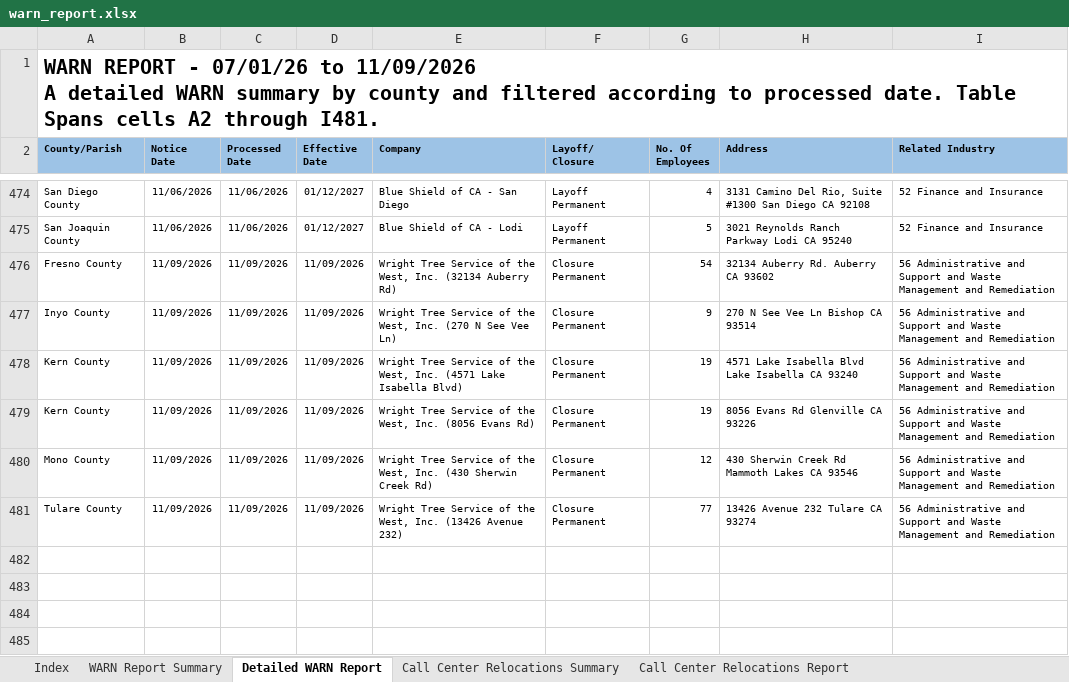
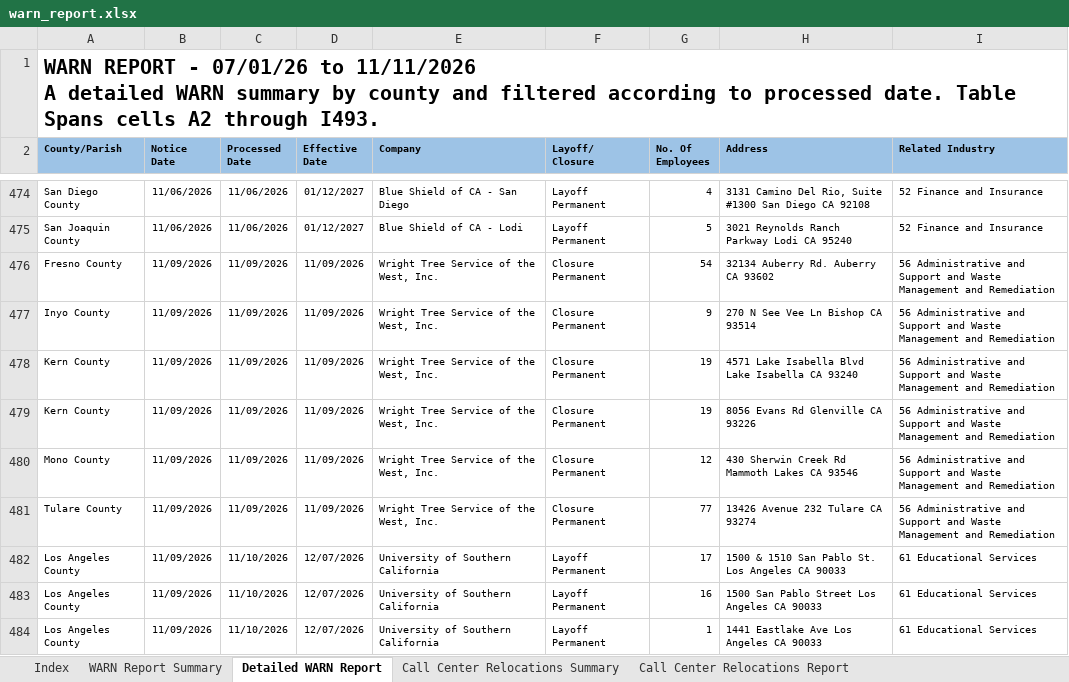
Before and after one commit to ca-warn/layoff-tracker, an Excel workbook: data/warn_report.xlsx, sheet Detailed WARN Report, drawn as a sheet; only a part is shown, gaps mark what is left out; values as stored, in another font and other column widths than the file's, no borders; table styles not drawn; ↵ is a line break in a cell; the diff covers the shown part only; the diff names each change by its address in the sheet, - before the commit and + after, or states it on an @@ line.

```diff
--- a/data/warn_report.xlsx (sheet Detailed WARN Report)
+++ b/data/warn_report.xlsx (sheet Detailed WARN Report)
-A1 (County/Parish): …07/01/26 to 11/09/2026 ↵ A detailed WARN summary by county and filtered according to processed date. Table Spans cells A2 through I481.
+A1 (County/Parish): …07/01/26 to 11/11/2026 ↵ A detailed WARN summary by county and filtered according to processed date. Table Spans cells A2 through I493.
-E476 (Company): …West, Inc. (32134 Auberry Rd)
+E476 (Company): …West, Inc.
-E477 (Company): …West, Inc. (270 N See Vee Ln)
+E477 (Company): …West, Inc.
-E478 (Company): …West, Inc. (4571 Lake Isabella Blvd)
+E478 (Company): …West, Inc.
-E479 (Company): Wright Tree Service of the West, Inc. (8056 Evans Rd)
+E479 (Company): Wright Tree Service of the West, Inc.
-E480 (Company): …West, Inc. (430 Sherwin Creek Rd)
+E480 (Company): …West, Inc.
-E481 (Company): …West, Inc. (13426 Avenue 232)
+E481 (Company): …West, Inc.
+row 482: Los Angeles County | 11/09/2026 | 11/10/2026 | 12/07/2026 | University of Southern California | Layoff Permanent | 17 | 1500 & 1510 San Pablo St. Los Angeles CA 90033 | 61 Educational Services
+row 483: Los Angeles County | 11/09/2026 | 11/10/2026 | 12/07/2026 | University of Southern California | Layoff Permanent | 16 | 1500 San Pablo Street Los Angeles CA 90033 | 61 Educational Services
+row 484: Los Angeles County | 11/09/2026 | 11/10/2026 | 12/07/2026 | University of Southern California | Layoff Permanent | 1 | 1441 Eastlake Ave Los Angeles CA 90033 | 61 Educational Services
```
Also changed, not shown: 9 added rows and 22 edited cells elsewhere in this sheet, sheet WARN Report Summary.
